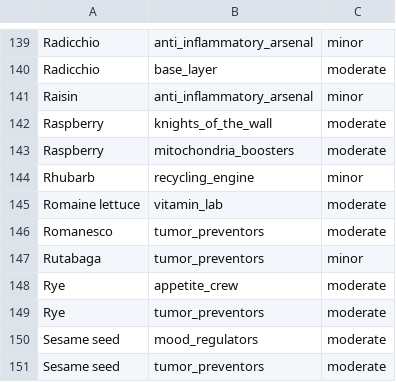
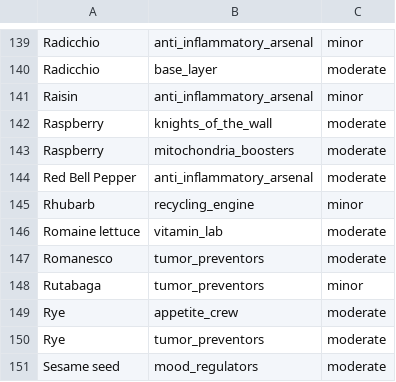
Before and after one commit to craigthebuilder/My-gut-garden, a CSV file: data/food_guild_feeds.csv, drawn as a sheet; only a part is shown, gaps mark what is left out; the shorter side is filled out with more unchanged rows; the diff names each change by its address in the sheet, - before the commit and + after, or states it on an @@ line.

```diff
--- a/data/food_guild_feeds.csv
+++ b/data/food_guild_feeds.csv
+row 144: Red Bell Pepper | anti_inflammatory_arsenal | moderate
```
Also changed, not shown: data/food_colors.csv, data/food_fibers.csv, 23 other files.
